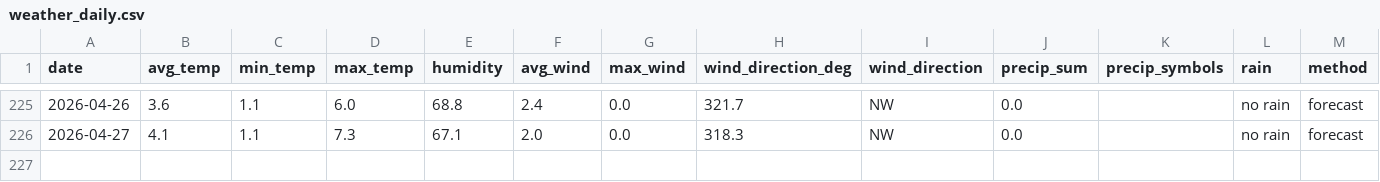
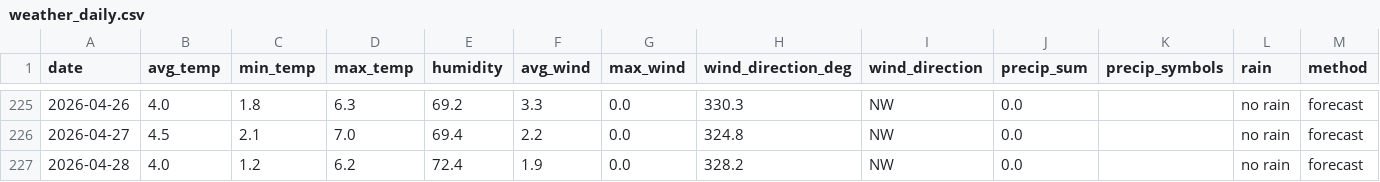
Before and after one commit to OlegChernodon/oc_public_reporitory, a CSV file: weather_daily.csv, drawn as a sheet; only a part is shown, gaps mark what is left out; the diff covers the shown part only.

```diff
--- a/weather_daily.csv
+++ b/weather_daily.csv
@@ -225,2 +225,3 @@ date,avg_temp,min_temp,max_temp,humidity,avg_wind,max_wind,wind_direction_deg,wi
-2026-04-26,3.6,1.1,6.0,68.8,2.4,0.0,321.7,NW,0.0,,no rain,forecast
-2026-04-27,4.1,1.1,7.3,67.1,2.0,0.0,318.3,NW,0.0,,no rain,forecast
+2026-04-26,4.0,1.8,6.3,69.2,3.3,0.0,330.3,NW,0.0,,no rain,forecast
+2026-04-27,4.5,2.1,7.0,69.4,2.2,0.0,324.8,NW,0.0,,no rain,forecast
+2026-04-28,4.0,1.2,6.2,72.4,1.9,0.0,328.2,NW,0.0,,no rain,forecast
```
Also changed, not shown: 31 edited cells elsewhere in this file.
